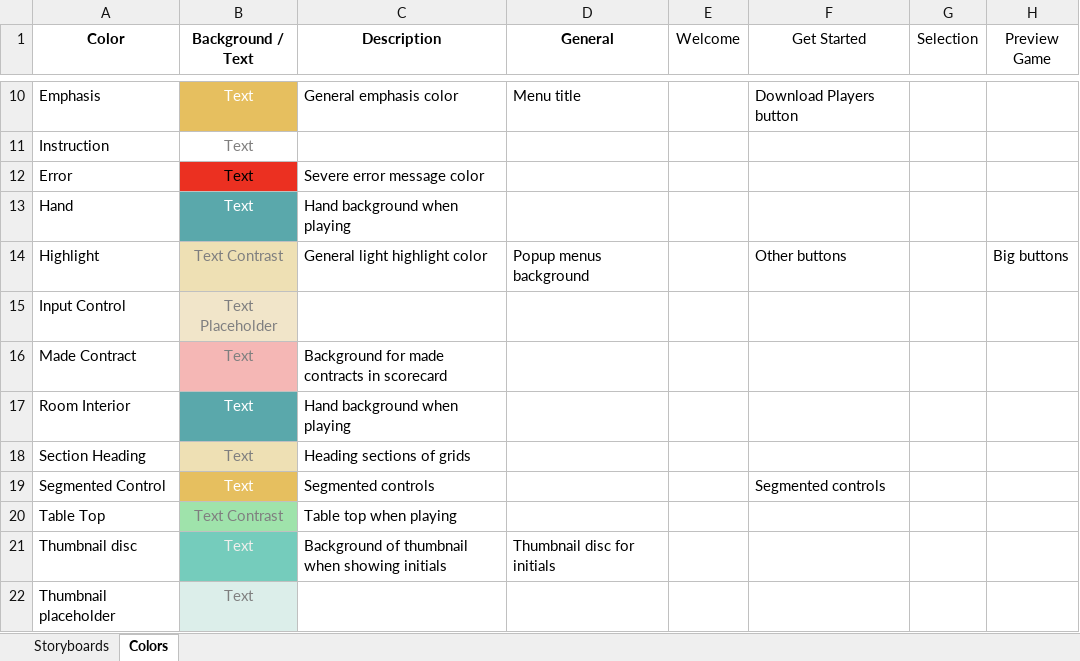
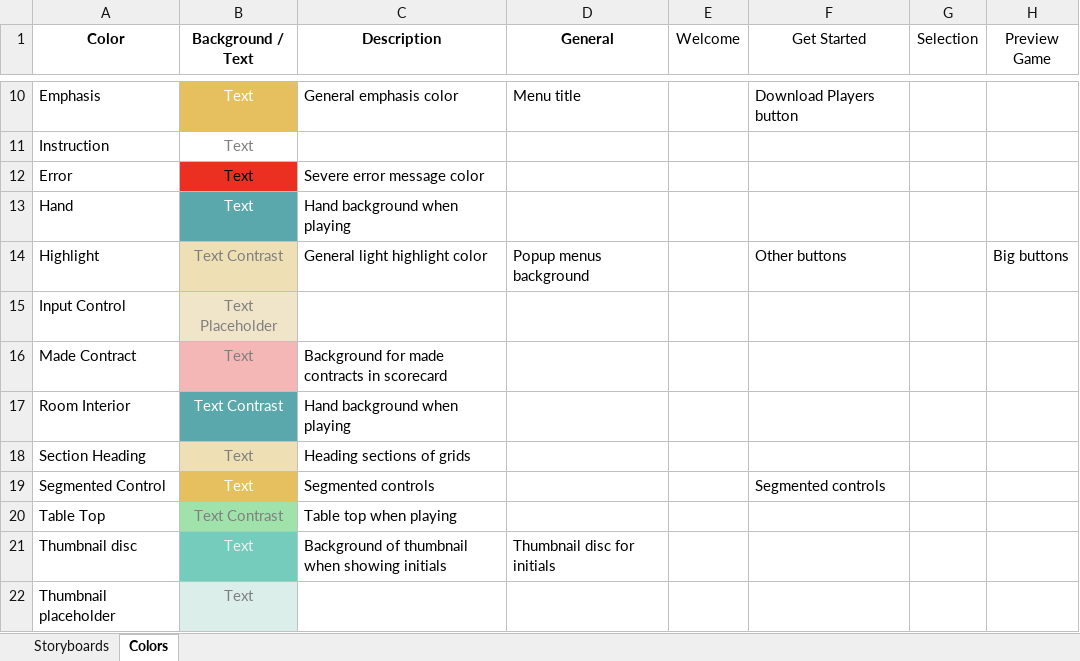
Before and after one commit to marcshearer/Contract-Whist-Scorecard, an Excel workbook: Contract Whist Scorecard/Colors.xlsx, sheet Colors, drawn as a sheet; only a part is shown, gaps mark what is left out; values as stored, in another font and other column widths than the file's, no borders; the diff names each change by its address in the sheet, - before the commit and + after, or states it on an @@ line.

```diff
--- a/Contract Whist Scorecard/Colors.xlsx (sheet Colors)
+++ b/Contract Whist Scorecard/Colors.xlsx (sheet Colors)
-B17 (Background / Text): Text
+B17 (Background / Text): Text Contrast
```
Also changed, not shown: 12 other files.
